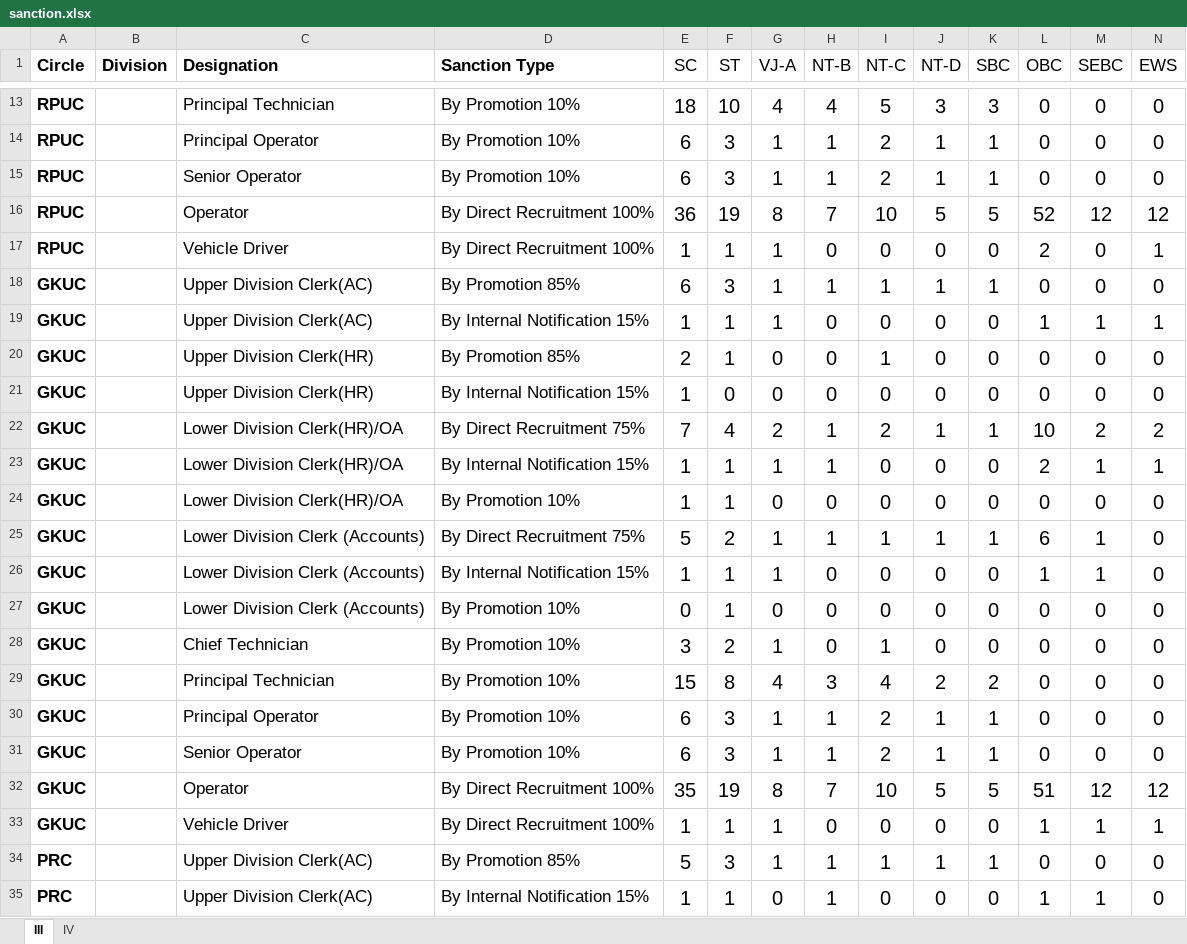
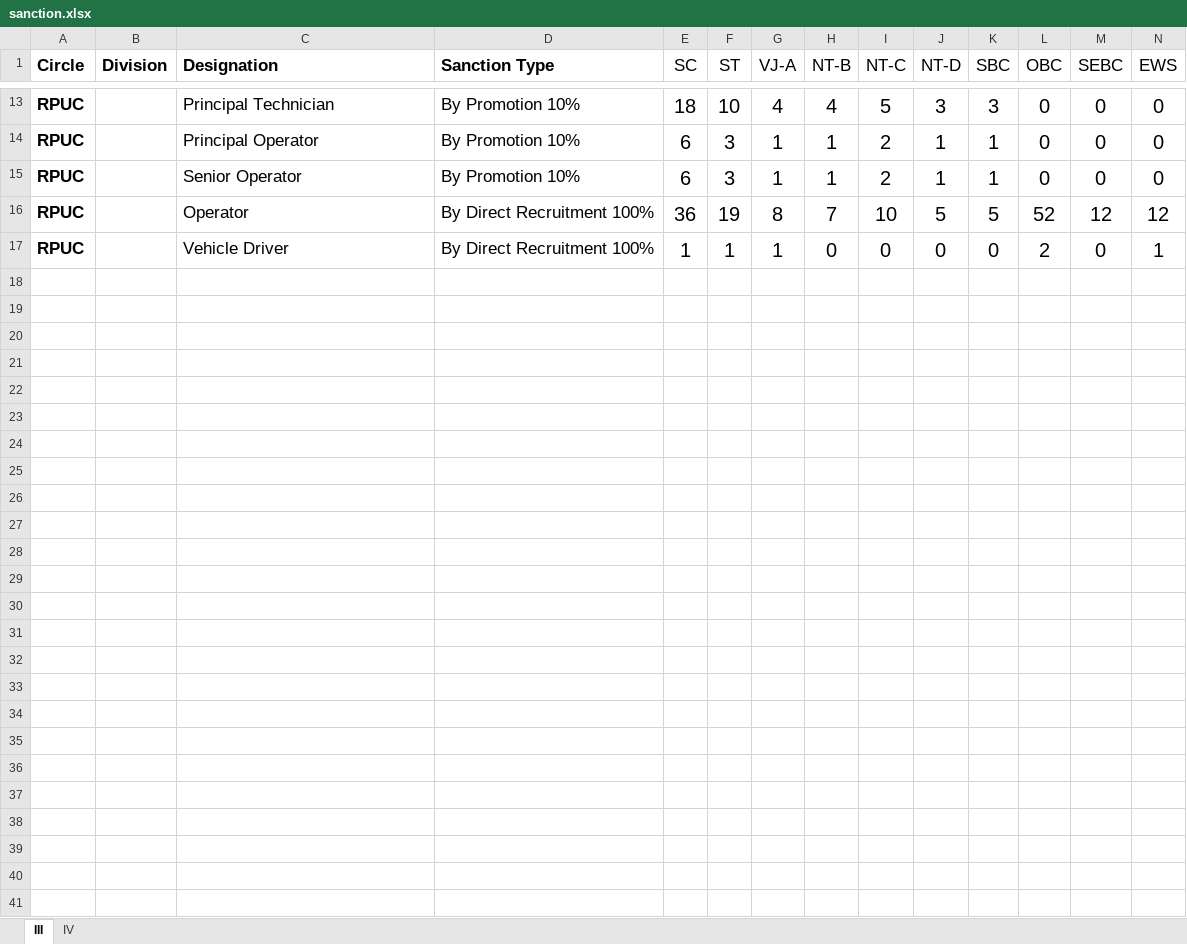
Before and after one commit to murkunden-cloud/NM_HR, an Excel workbook: src/components/Roster/sanction.xlsx, sheet III, drawn as a sheet; only a part is shown, gaps mark what is left out; values as stored, in another font and other column widths than the file's, no borders; rows hold the shown columns only; the diff covers the shown part only; the diff names each change by its address in the sheet, - before the commit and + after, or states it on an @@ line.

```diff
--- a/src/components/Roster/sanction.xlsx (sheet III)
+++ b/src/components/Roster/sanction.xlsx (sheet III)
@@ row 18 hidden: GKUC |  | Upper Division Clerk(AC) | By Promotion 85% | 6 | 3 | 1 | 1 | 1 | 1 | 1 | 0 | 0 | 0 @@
@@ row 19 hidden: GKUC |  | Upper Division Clerk(AC) | By Internal Notification 15% | 1 | 1 | 1 | 0 | 0 | 0 | 0 | 1 | 1 | 1 @@
@@ row 20 hidden: GKUC |  | Upper Division Clerk(HR) | By Promotion 85% | 2 | 1 | 0 | 0 | 1 | 0 | 0 | 0 | 0 | 0 @@
@@ row 21 hidden: GKUC |  | Upper Division Clerk(HR) | By Internal Notification 15% | 1 | 0 | 0 | 0 | 0 | 0 | 0 | 0 | 0 | 0 @@
-row 22: GKUC |  | Lower Division Clerk(HR)/OA | By Direct Recruitment 75% | 7 | 4 | 2 | 1 | 2 | 1 | 1 | 10 | 2 | 2
-row 23: GKUC |  | Lower Division Clerk(HR)/OA | By Internal Notification 15% | 1 | 1 | 1 | 1 | 0 | 0 | 0 | 2 | 1 | 1
-row 24: GKUC |  | Lower Division Clerk(HR)/OA | By Promotion 10% | 1 | 1 | 0 | 0 | 0 | 0 | 0 | 0 | 0 | 0
-row 25: GKUC |  | Lower Division Clerk (Accounts) | By Direct Recruitment 75% | 5 | 2 | 1 | 1 | 1 | 1 | 1 | 6 | 1 | 0
-row 26: GKUC |  | Lower Division Clerk (Accounts) | By Internal Notification 15% | 1 | 1 | 1 | 0 | 0 | 0 | 0 | 1 | 1 | 0
-row 27: GKUC |  | Lower Division Clerk (Accounts) | By Promotion 10% | 0 | 1 | 0 | 0 | 0 | 0 | 0 | 0 | 0 | 0
-row 28: GKUC |  | Chief Technician | By Promotion 10% | 3 | 2 | 1 | 0 | 1 | 0 | 0 | 0 | 0 | 0
-row 29: GKUC |  | Principal Technician | By Promotion 10% | 15 | 8 | 4 | 3 | 4 | 2 | 2 | 0 | 0 | 0
-row 30: GKUC |  | Principal Operator | By Promotion 10% | 6 | 3 | 1 | 1 | 2 | 1 | 1 | 0 | 0 | 0
-row 31: GKUC |  | Senior Operator | By Promotion 10% | 6 | 3 | 1 | 1 | 2 | 1 | 1 | 0 | 0 | 0
@@ row 32 hidden: GKUC |  | Operator | By Direct Recruitment 100% | 35 | 19 | 8 | 7 | 10 | 5 | 5 | 51 | 12 | 12 @@
@@ row 33 hidden: GKUC |  | Vehicle Driver | By Direct Recruitment 100% | 1 | 1 | 1 | 0 | 0 | 0 | 0 | 1 | 1 | 1 @@
@@ row 34 hidden: PRC |  | Upper Division Clerk(AC) | By Promotion 85% | 5 | 3 | 1 | 1 | 1 | 1 | 1 | 0 | 0 | 0 @@
@@ row 35 hidden: PRC |  | Upper Division Clerk(AC) | By Internal Notification 15% | 1 | 1 | 0 | 1 | 0 | 0 | 0 | 1 | 1 | 0 @@
```
Also changed, not shown: 6 removed rows, 8 hidden or unhidden rows and 2 edited cells elsewhere in this sheet, sheet IV, formulas that keep their value, hidden cells, src/components/Roster/filled.xlsx, 4 other files.
